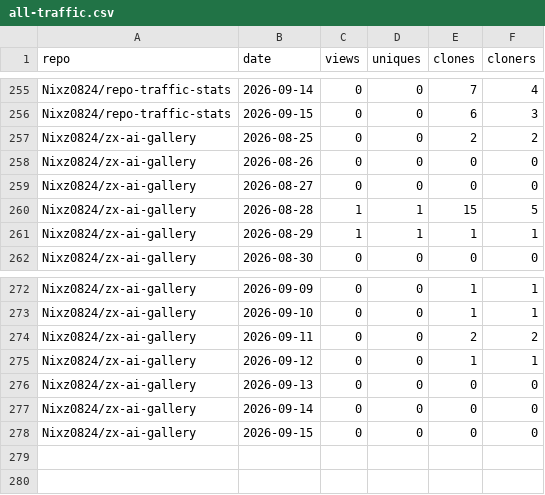
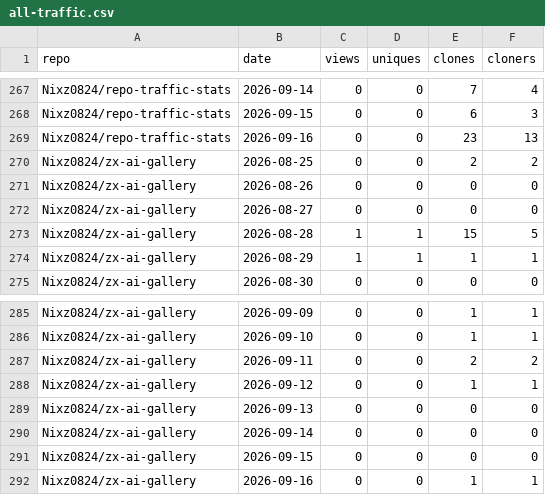
Before and after one commit to Nixz0824/repo-traffic-stats, a CSV file: all-traffic.csv, drawn as a sheet; only a part is shown, gaps mark what is left out; the diff covers the shown part only.

```diff
--- a/all-traffic.csv
+++ b/all-traffic.csv
@@ -256,2 +268,3 @@ Nixz0824/repo-traffic-stats,2026-09-14,0,0,7,4
 Nixz0824/repo-traffic-stats,2026-09-15,0,0,6,3
+Nixz0824/repo-traffic-stats,2026-09-16,0,0,23,13
 Nixz0824/zx-ai-gallery,2026-08-25,0,0,2,2
@@ -278 +291,2 @@ Nixz0824/zx-ai-gallery,2026-09-14,0,0,0,0
 Nixz0824/zx-ai-gallery,2026-09-15,0,0,0,0
+Nixz0824/zx-ai-gallery,2026-09-16,0,0,1,1
```
Also changed, not shown: 12 added rows elsewhere in this file, 2 other files.
